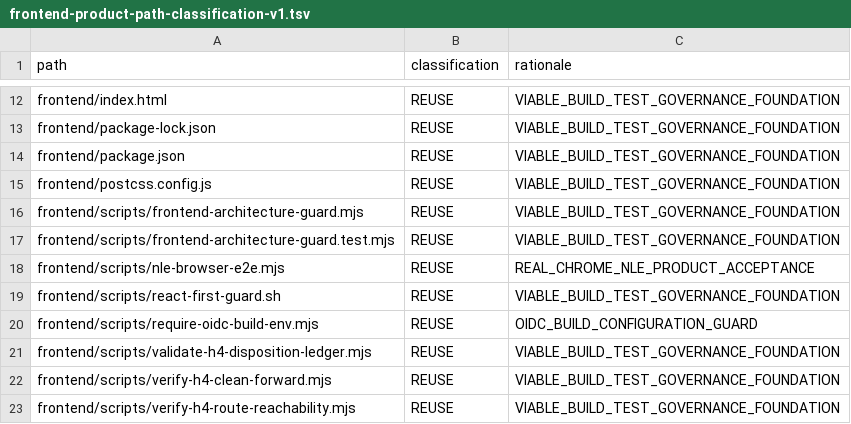
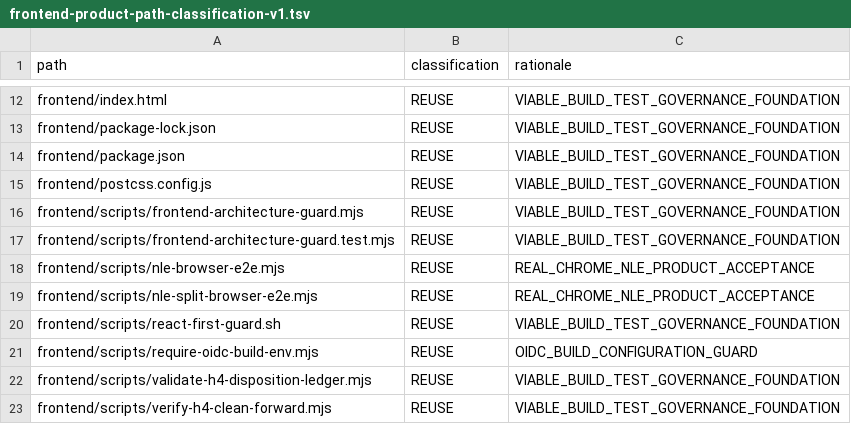
Before and after one commit to shangxq007/media-platform, a TSV file: docs/architecture/governance/frontend-product-path-classification-v1.tsv, drawn as a sheet; only a part is shown, gaps mark what is left out; the shorter side is filled out with more unchanged rows.

Commit message:
feat(timeline): add canonical split operation

```diff
--- a/docs/architecture/governance/frontend-product-path-classification-v1.tsv
+++ b/docs/architecture/governance/frontend-product-path-classification-v1.tsv
@@ -18,2 +18,3 @@ frontend/scripts/frontend-architecture-guard.test.mjs	REUSE	VIABLE_BUILD_TEST_GO
 frontend/scripts/nle-browser-e2e.mjs	REUSE	REAL_CHROME_NLE_PRODUCT_ACCEPTANCE
+frontend/scripts/nle-split-browser-e2e.mjs	REUSE	REAL_CHROME_NLE_PRODUCT_ACCEPTANCE
 frontend/scripts/react-first-guard.sh	REUSE	VIABLE_BUILD_TEST_GOVERNANCE_FOUNDATION
```
Also changed, not shown: 45 other files.
